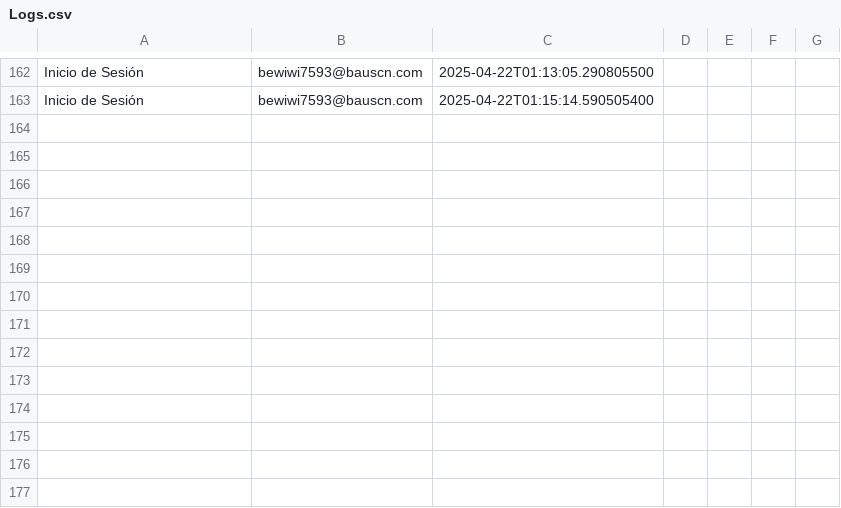
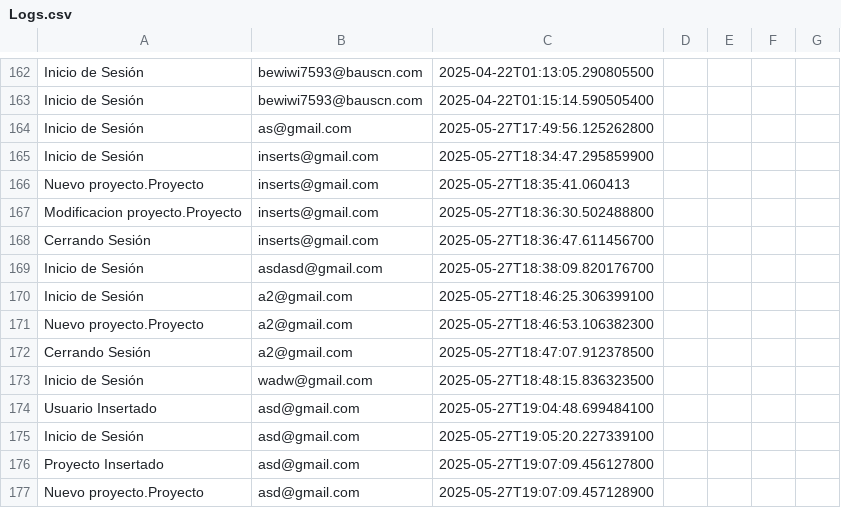
Before and after one commit to AnaOrCam/FernanStarter, a CSV file: src/logs/Logs.csv, drawn as a sheet; only a part is shown, gaps mark what is left out; the diff names each change by its address in the sheet, - before the commit and + after, or states it on an @@ line.

Commit message:
logs de bbdd y actualizaciones en la bbdd de proyecto,inversion,recompen

```diff
--- a/src/logs/Logs.csv
+++ b/src/logs/Logs.csv
+row 164: Inicio de Sesión | as@gmail.com | 2025-05-27T17:49:56.125262800
+row 165: Inicio de Sesión | inserts@gmail.com | 2025-05-27T18:34:47.295859900
+row 166: Nuevo proyecto.Proyecto | inserts@gmail.com | 2025-05-27T18:35:41.060413
+row 167: Modificacion proyecto.Proyecto | inserts@gmail.com | 2025-05-27T18:36:30.502488800
+row 168: Cerrando Sesión | inserts@gmail.com | 2025-05-27T18:36:47.611456700
+row 169: Inicio de Sesión | asdasd@gmail.com | 2025-05-27T18:38:09.820176700
+row 170: Inicio de Sesión | a2@gmail.com | 2025-05-27T18:46:25.306399100
+row 171: Nuevo proyecto.Proyecto | a2@gmail.com | 2025-05-27T18:46:53.106382300
+row 172: Cerrando Sesión | a2@gmail.com | 2025-05-27T18:47:07.912378500
+row 173: Inicio de Sesión | wadw@gmail.com | 2025-05-27T18:48:15.836323500
+row 174: Usuario Insertado | asd@gmail.com | 2025-05-27T19:04:48.699484100
+row 175: Inicio de Sesión | asd@gmail.com | 2025-05-27T19:05:20.227339100
+row 176: Proyecto Insertado | asd@gmail.com | 2025-05-27T19:07:09.456127800
+row 177: Nuevo proyecto.Proyecto | asd@gmail.com | 2025-05-27T19:07:09.457128900
```
Also changed, not shown: 10 other files.
